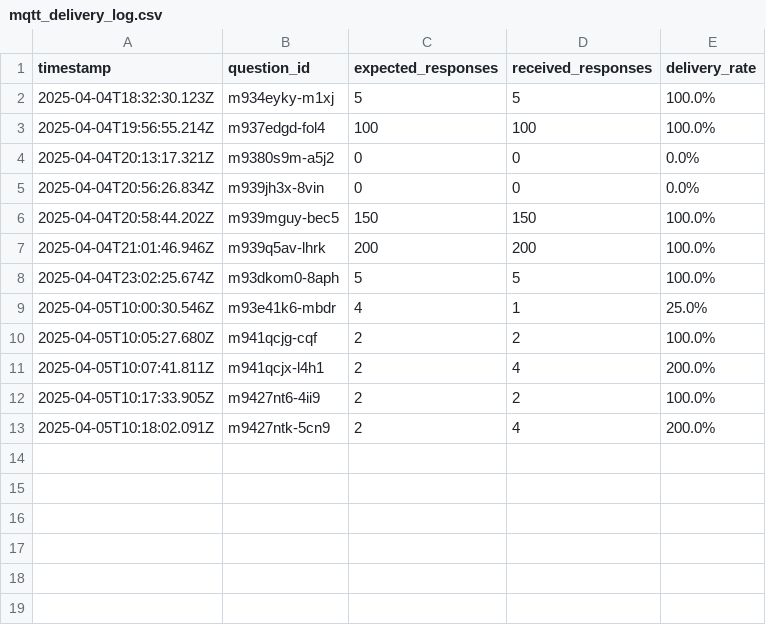
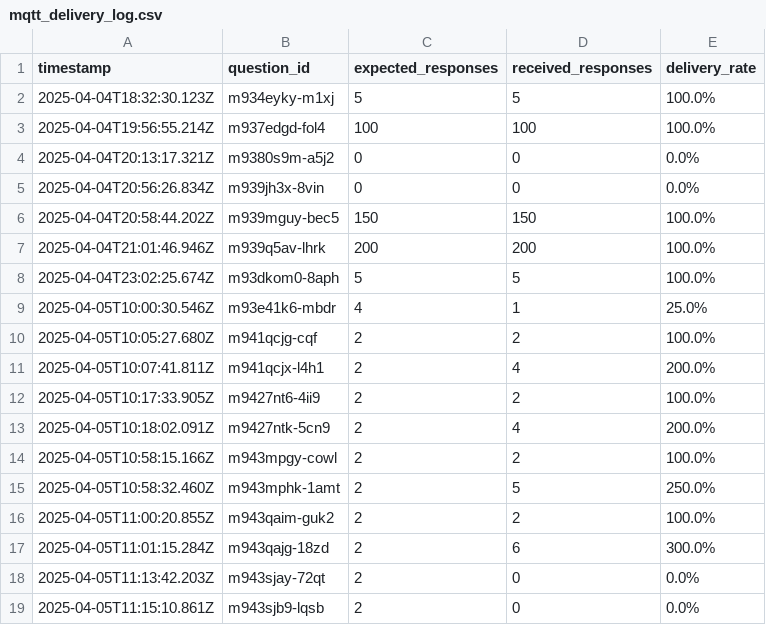
Before and after one commit to jiaweing/IoT-Quiz, a CSV file: Wifi - MQTT/server/src/mqtt_delivery_log.csv, drawn as a sheet; the diff names each change by its address in the sheet, - before the commit and + after, or states it on an @@ line.

```diff
--- a/Wifi - MQTT/server/src/mqtt_delivery_log.csv
+++ b/Wifi - MQTT/server/src/mqtt_delivery_log.csv
+row 14: 2025-04-05T10:58:15.166Z | m943mpgy-cowl | 2 | 2 | 100.0%
+row 15: 2025-04-05T10:58:32.460Z | m943mphk-1amt | 2 | 5 | 250.0%
+row 16: 2025-04-05T11:00:20.855Z | m943qaim-guk2 | 2 | 2 | 100.0%
+row 17: 2025-04-05T11:01:15.284Z | m943qajg-18zd | 2 | 6 | 300.0%
+row 18: 2025-04-05T11:13:42.203Z | m943sjay-72qt | 2 | 0 | 0.0%
+row 19: 2025-04-05T11:15:10.861Z | m943sjb9-lqsb | 2 | 0 | 0.0%
```
Also changed, not shown: Wifi - MQTT/server/src/mqtt_latency_log.csv, 5 other files.
